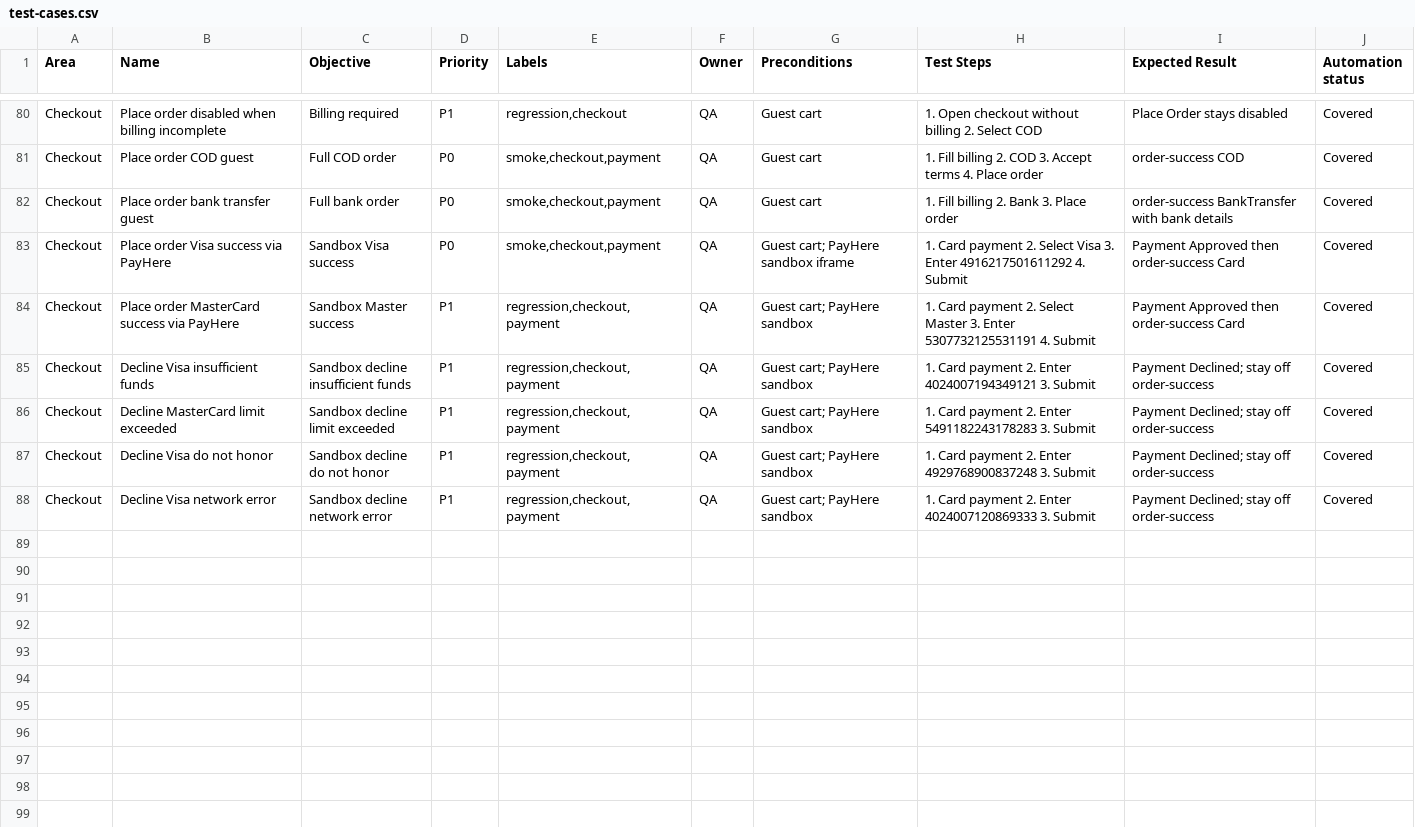
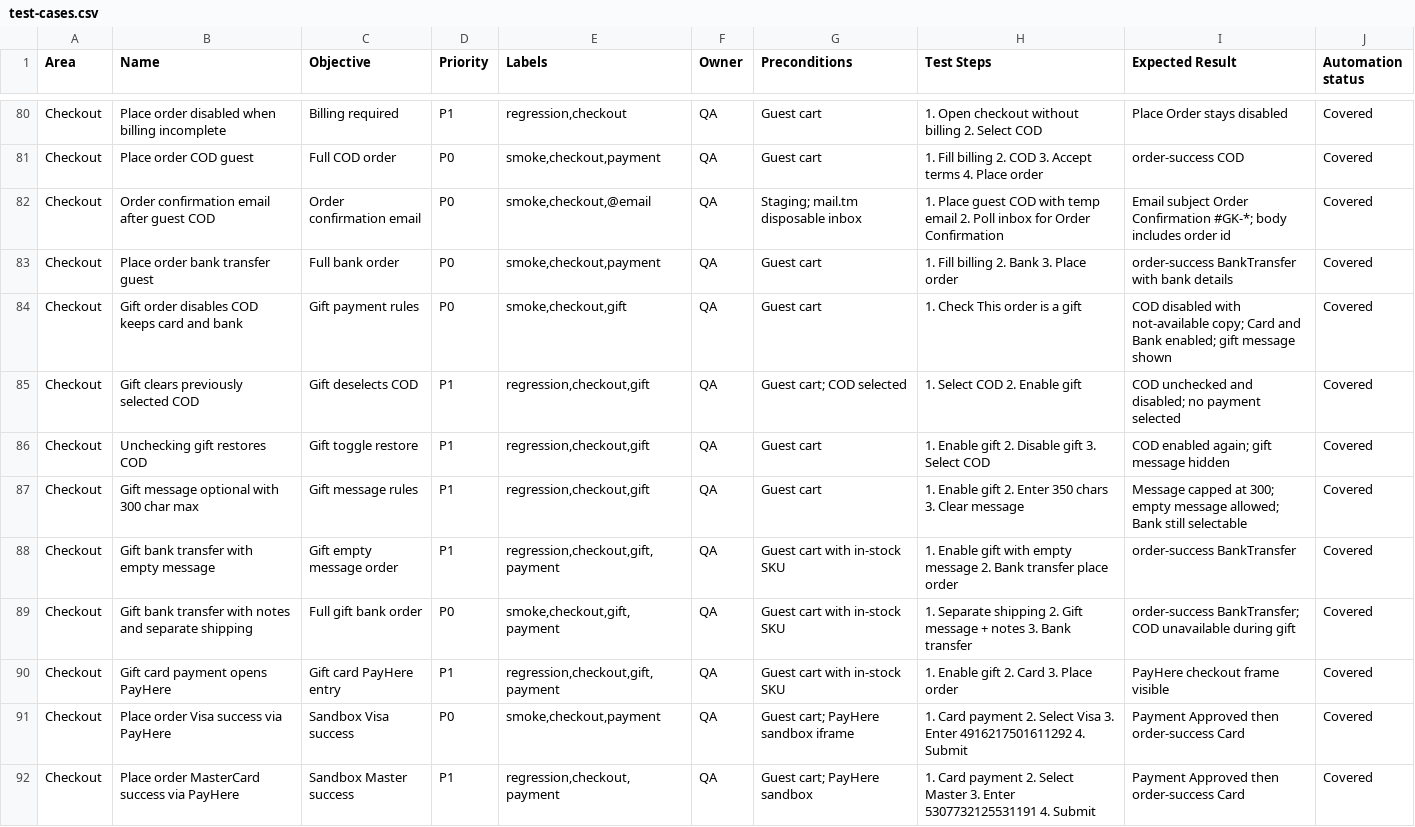
Before and after one commit to Ashenk97/Genki_Test, a CSV file: docs/test-cases.csv, drawn as a sheet; only a part is shown, gaps mark what is left out; the shorter side is filled out with more unchanged rows.

Commit message:
Enhance checkout functionality with gift order features
- Added support for gift orders in the CheckoutPage, including enabling/disabling cash on delivery (COD) based on gift selection.
- Implemented new tests for gift order scenarios, ensuring proper handling of payment methods and gift message validations.
- Updated test case inventory to include new gift-related scenarios in the CSV documentation.
- Enhanced existing test scripts to cover advanced checkout flows involving gift options and payment methods.

```diff
--- a/docs/test-cases.csv
+++ b/docs/test-cases.csv
@@ -81,3 +81,11 @@ Checkout,Place order disabled when billing incomplete,Billing required,P1,"regre
 Checkout,Place order COD guest,Full COD order,P0,"smoke,checkout,payment",QA,Guest cart,1. Fill billing 2. COD 3. Accept terms 4. Place order,order-success COD,Covered
+Checkout,Order confirmation email after guest COD,Order confirmation email,P0,"smoke,checkout,@email",QA,Staging; mail.tm disposable inbox,1. Place guest COD with temp email 2. Poll inbox for Order Confirmation,Email subject Order Confirmation #GK-*; body includes order id,Covered
 Checkout,Place order bank transfer guest,Full bank order,P0,"smoke,checkout,payment",QA,Guest cart,1. Fill billing 2. Bank 3. Place order,order-success BankTransfer with bank details,Covered
+Checkout,Gift order disables COD keeps card and bank,Gift payment rules,P0,"smoke,checkout,gift",QA,Guest cart,1. Check This order is a gift,COD disabled with not-available copy; Card and Bank enabled; gift message shown,Covered
+Checkout,Gift clears previously selected COD,Gift deselects COD,P1,"regression,checkout,gift",QA,Guest cart; COD selected,1. Select COD 2. Enable gift,COD unchecked and disabled; no payment selected,Covered
+Checkout,Unchecking gift restores COD,Gift toggle restore,P1,"regression,checkout,gift",QA,Guest cart,1. Enable gift 2. Disable gift 3. Select COD,COD enabled again; gift message hidden,Covered
+Checkout,Gift message optional with 300 char max,Gift message rules,P1,"regression,checkout,gift",QA,Guest cart,1. Enable gift 2. Enter 350 chars 3. Clear message,Message capped at 300; empty message allowed; Bank still selectable,Covered
+Checkout,Gift bank transfer with empty message,Gift empty message order,P1,"regression,checkout,gift,payment",QA,Guest cart with in-stock SKU,1. Enable gift with empty message 2. Bank transfer place order,order-success BankTransfer,Covered
+Checkout,Gift bank transfer with notes and separate shipping,Full gift bank order,P0,"smoke,checkout,gift,payment",QA,Guest cart with in-stock SKU,1. Separate shipping 2. Gift message + notes 3. Bank transfer,order-success BankTransfer; COD unavailable during gift,Covered
+Checkout,Gift card payment opens PayHere,Gift card PayHere entry,P1,"regression,checkout,gift,payment",QA,Guest cart with in-stock SKU,1. Enable gift 2. Card 3. Place order,PayHere checkout frame visible,Covered
 Checkout,Place order Visa success via PayHere,Sandbox Visa success,P0,"smoke,checkout,payment",QA,Guest cart; PayHere sandbox iframe,1. Card payment 2. Select Visa 3. Enter 4916217501611292 4. Submit,Payment Approved then order-success Card,Covered
```
Also changed, not shown: 5 other files.
